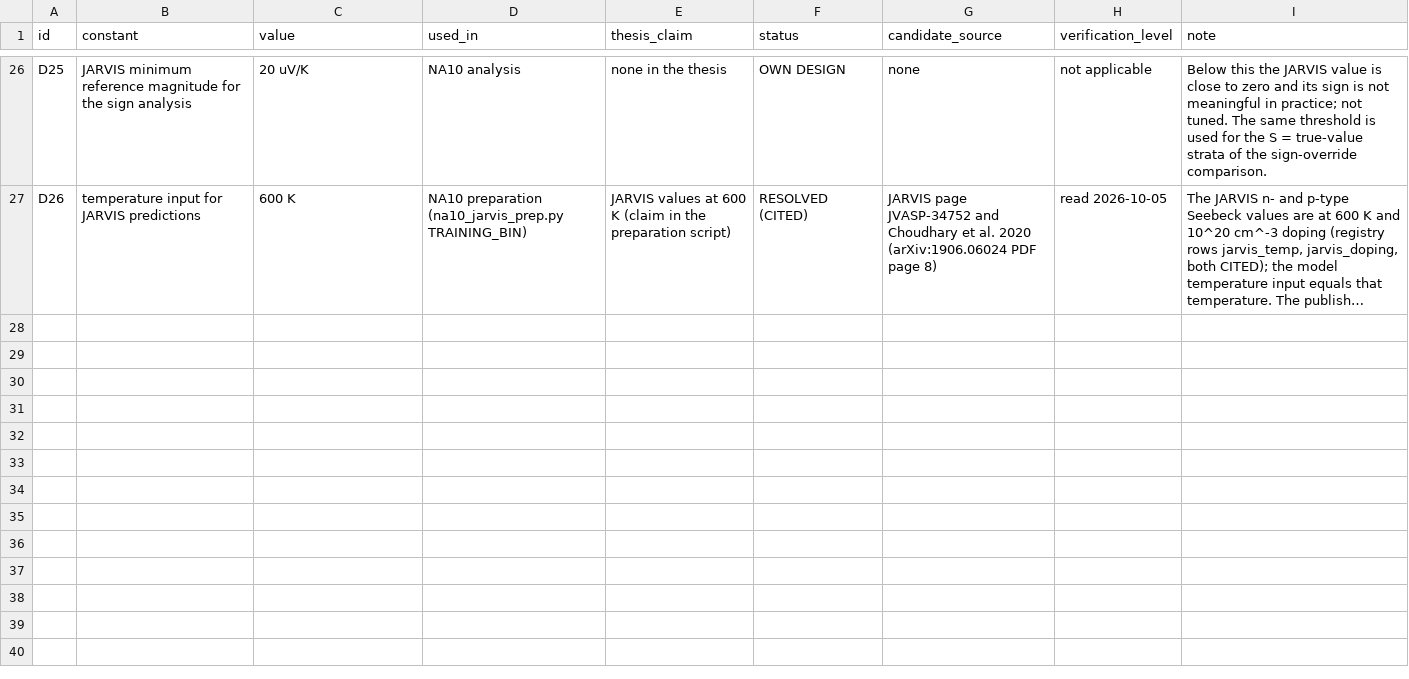
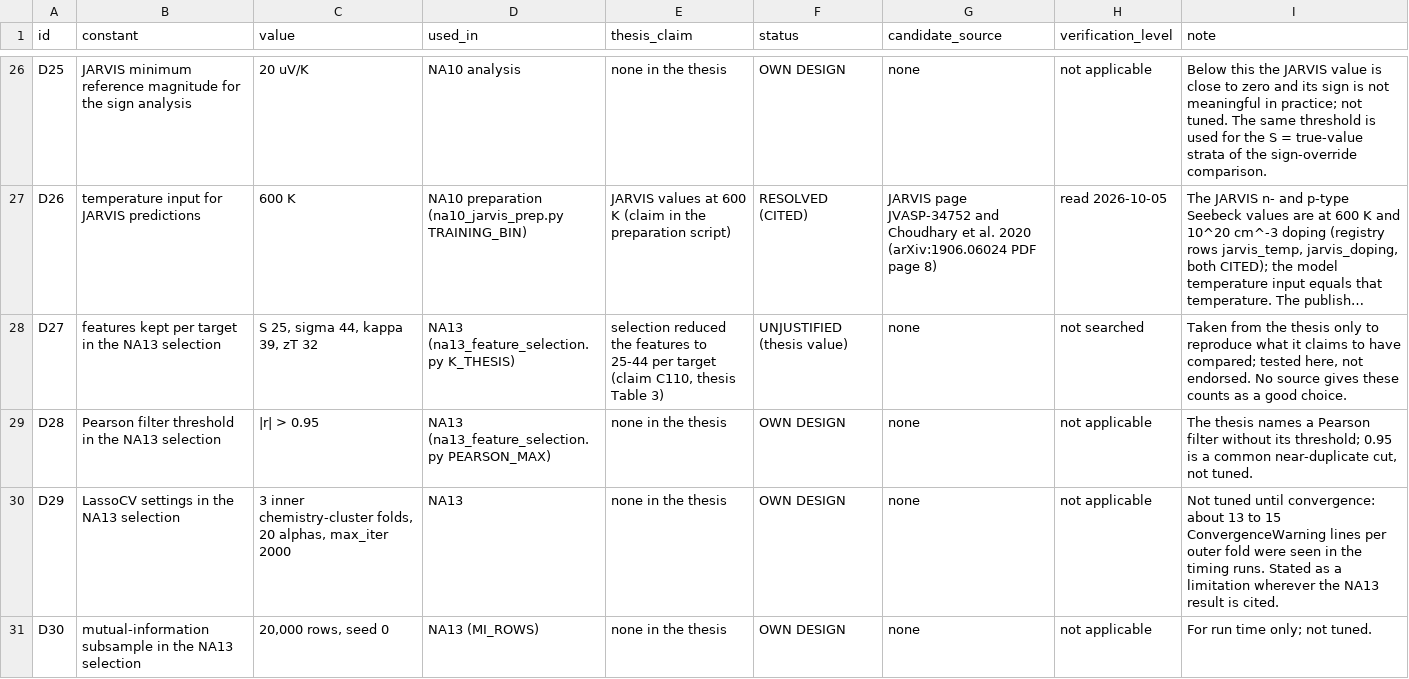
Before and after one commit to behzadgull/te-ml-pipeline, a CSV file: thesis_paper/docs/design_constants.csv, drawn as a sheet; only a part is shown, gaps mark what is left out; long unchanged cells end in …; the diff names each change by its address in the sheet, - before the commit and + after, or states it on an @@ line.

```diff
--- a/thesis_paper/docs/design_constants.csv
+++ b/thesis_paper/docs/design_constants.csv
+row 28: D27 | features kept per target in the NA13 selection | S 25, sigma 44, kappa 39, zT 32 | NA13 (na13_feature_selection.py K_THESIS) | selection reduced the features to 25-44 per target (claim C110, thesis Table 3) | UNJUSTIFIED (thesis value) | none | not searched | Taken from the thesis only to reproduce what it claims to have compared; tested here, not endorsed. No source gives these counts as a good choice.
+row 29: D28 | Pearson filter threshold in the NA13 selection | |r| > 0.95 | NA13 (na13_feature_selection.py PEARSON_MAX) | none in the thesis | OWN DESIGN | none | not applicable | The thesis names a Pearson filter without its threshold; 0.95 is a common near-duplicate cut, not tuned.
+row 30: D29 | LassoCV settings in the NA13 selection | 3 inner chemistry-cluster folds, 20 alphas, max_iter 2000 | NA13 | none in the thesis | OWN DESIGN | none | not applicable | Not tuned until convergence: about 13 to 15 ConvergenceWarning lines per outer fold were seen in the timing runs. Stated as a limitation wherever the NA13 result is cited.
+row 31: D30 | mutual-information subsample in the NA13 selection | 20,000 rows, seed 0 | NA13 (MI_ROWS) | none in the thesis | OWN DESIGN | none | not applicable | For run time only; not tuned.
```
Also changed, not shown: 1 other file.
